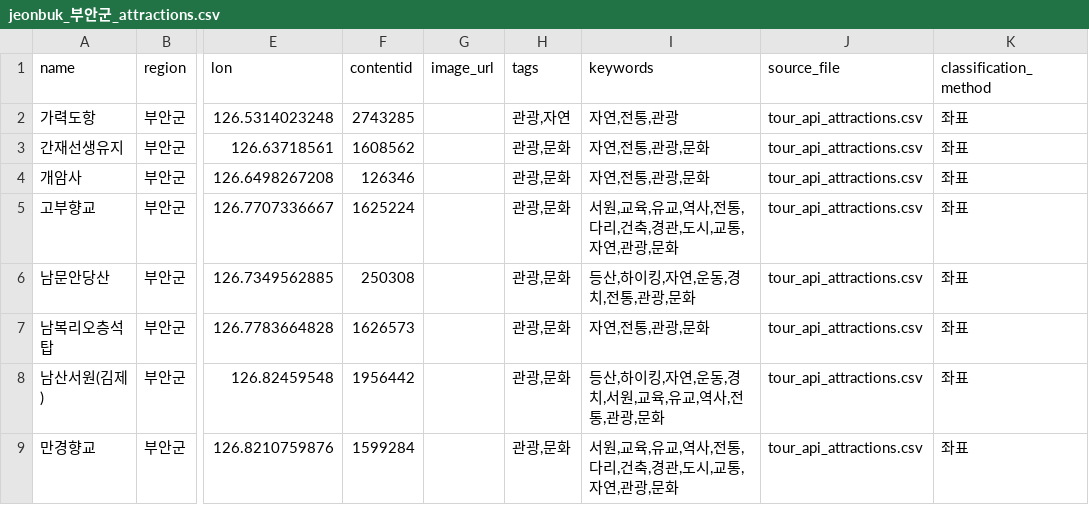
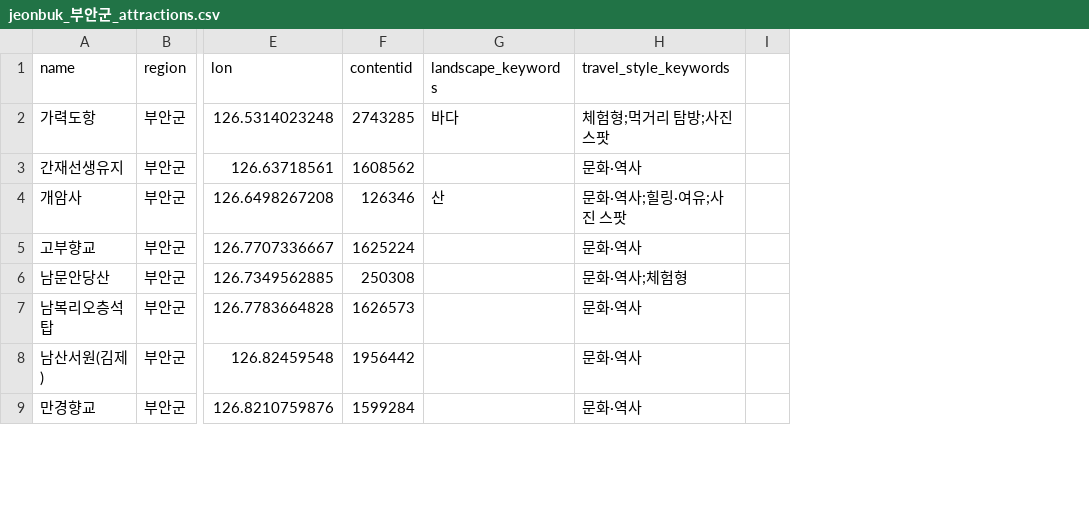
Before and after one commit to kdt-imsm/kdt-hackathon-ai-engine, a CSV file: data/jeonbuk_부안군_attractions.csv, drawn as a sheet; only a part is shown, gaps mark what is left out; removed rows and columns are numbered as before the commit, all else as after; the diff covers the shown part only; the diff names each change by its address in the sheet, - before the commit and + after, or states it on an @@ line.

```diff
--- a/data/jeonbuk_부안군_attractions.csv
+++ b/data/jeonbuk_부안군_attractions.csv
-column G (image_url), empty
-column H (tags), rows 2-9: 관광,자연 | 관광,문화 | 관광,문화 | 관광,문화 | 관광,문화 | 관광,문화 | 관광,문화 | 관광,문화
-column I (keywords), rows 2-9: 자연,전통,관광 | 자연,전통,관광,문화 | 자연,전통,관광,문화 | 서원,교육,유교,역사,전통,다리,건축,경관,도시,교통,자연,관광,문화 | 등산,하이킹,자연,운동,경치,전통,관광,문화 | 자연,전통,관광,문화 | 등산,하이킹,자연,운동,경치,서원,교육,유교,역사,전통,관광,문화 | 서원,교육,유교,역사,전통,다리,건축,경관,도시,교통,자연,관광,문화
-column J (source_file), rows 2-9: all tour_api_attractions.csv
-column K (classification_method), rows 2-9: all 좌표
+column G (landscape_keywords), rows 2-4: 바다 |  | 산
+column H (travel_style_keywords), rows 2-9: 체험형;먹거리 탐방;사진 스팟 | 문화·역사 | 문화·역사;힐링·여유;사진 스팟 | 문화·역사 | 문화·역사;체험형 | 문화·역사 | 문화·역사 | 문화·역사
+column I, empty
```
Also changed, not shown: 2 added rows and 4 removed rows elsewhere in this file, data/jeonbuk_군산시_attractions.csv, data/jeonbuk_김제시_attractions.csv, 39 other files.
